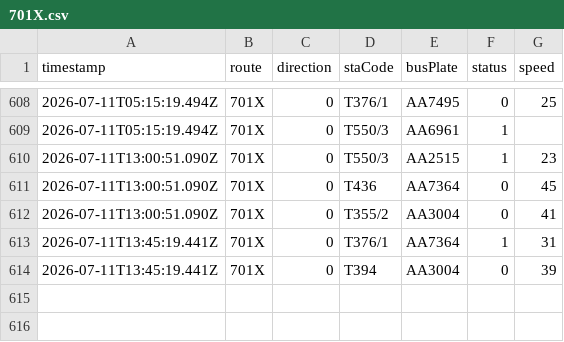
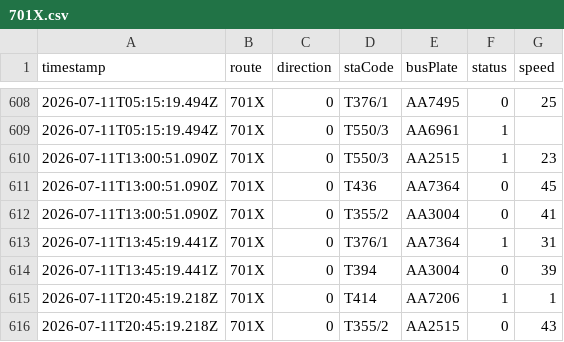
Before and after one commit to ChiHin-Lio/macau-gtfs-data, a CSV file: raw_logs/701X.csv, drawn as a sheet; only a part is shown, gaps mark what is left out.

Commit message:
scraper: update 701X.csv via Cloudflare Worker

```diff
--- a/raw_logs/701X.csv
+++ b/raw_logs/701X.csv
@@ -614 +614,3 @@ timestamp,route,direction,staCode,busPlate,status,speed
 2026-07-11T13:45:19.441Z,701X,0,T394,AA3004,0,39
+2026-07-11T20:45:19.218Z,701X,0,T414,AA7206,1,1
+2026-07-11T20:45:19.218Z,701X,0,T355/2,AA2515,0,43
```
